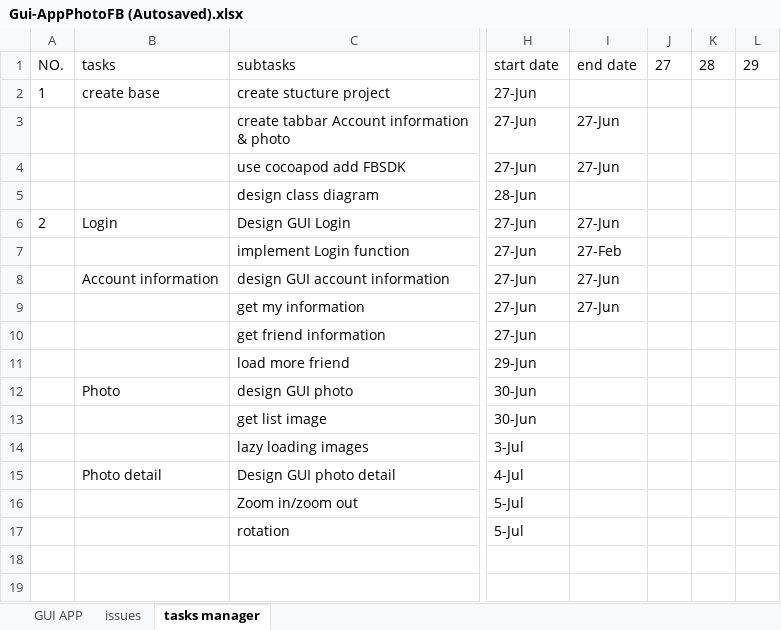
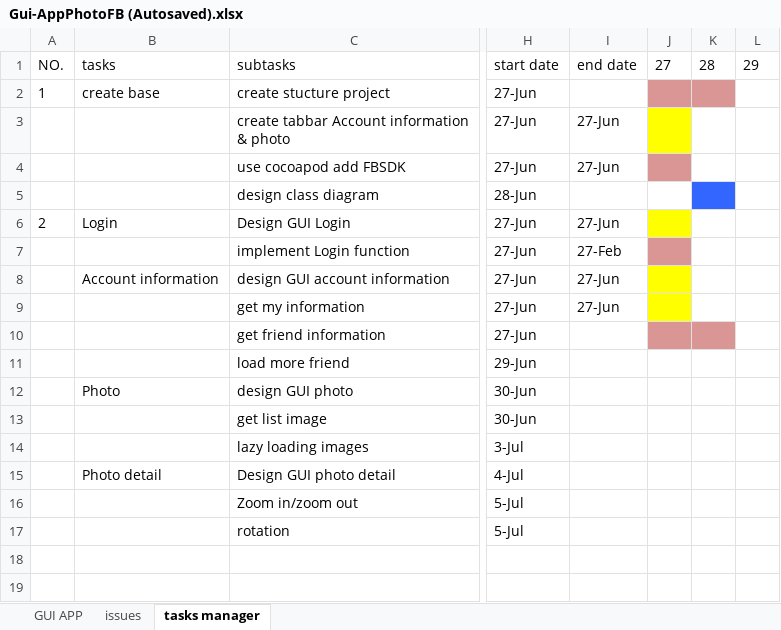
Before and after one commit to ngocthanh/Trainning, an Excel workbook: Get Photo Facebook/Document/Gui-AppPhotoFB (Autosaved).xlsx, sheet tasks manager, drawn as a sheet; only a part is shown, gaps mark what is left out; values as stored, in another font and other column widths than the file's, no borders; the diff names each change by its address in the sheet, - before the commit and + after, or states it on an @@ line.

Commit message:
update exel 28/06/2017

```diff
--- a/Get Photo Facebook/Document/Gui-AppPhotoFB (Autosaved).xlsx (sheet tasks manager)
+++ b/Get Photo Facebook/Document/Gui-AppPhotoFB (Autosaved).xlsx (sheet tasks manager)
-J2:K2 fill: none
+J2:K2 fill: #D99694
-J3 fill: none
+J3 fill: #FFFF00
-J4 fill: none
+J4 fill: #D99694
-K5 fill: none
+K5 fill: #3366FF
-J6 fill: none
+J6 fill: #FFFF00
-J7 fill: none
+J7 fill: #D99694
-J8:J9 fill: none
+J8:J9 fill: #FFFF00
-J10:K10 fill: none
+J10:K10 fill: #D99694
```
